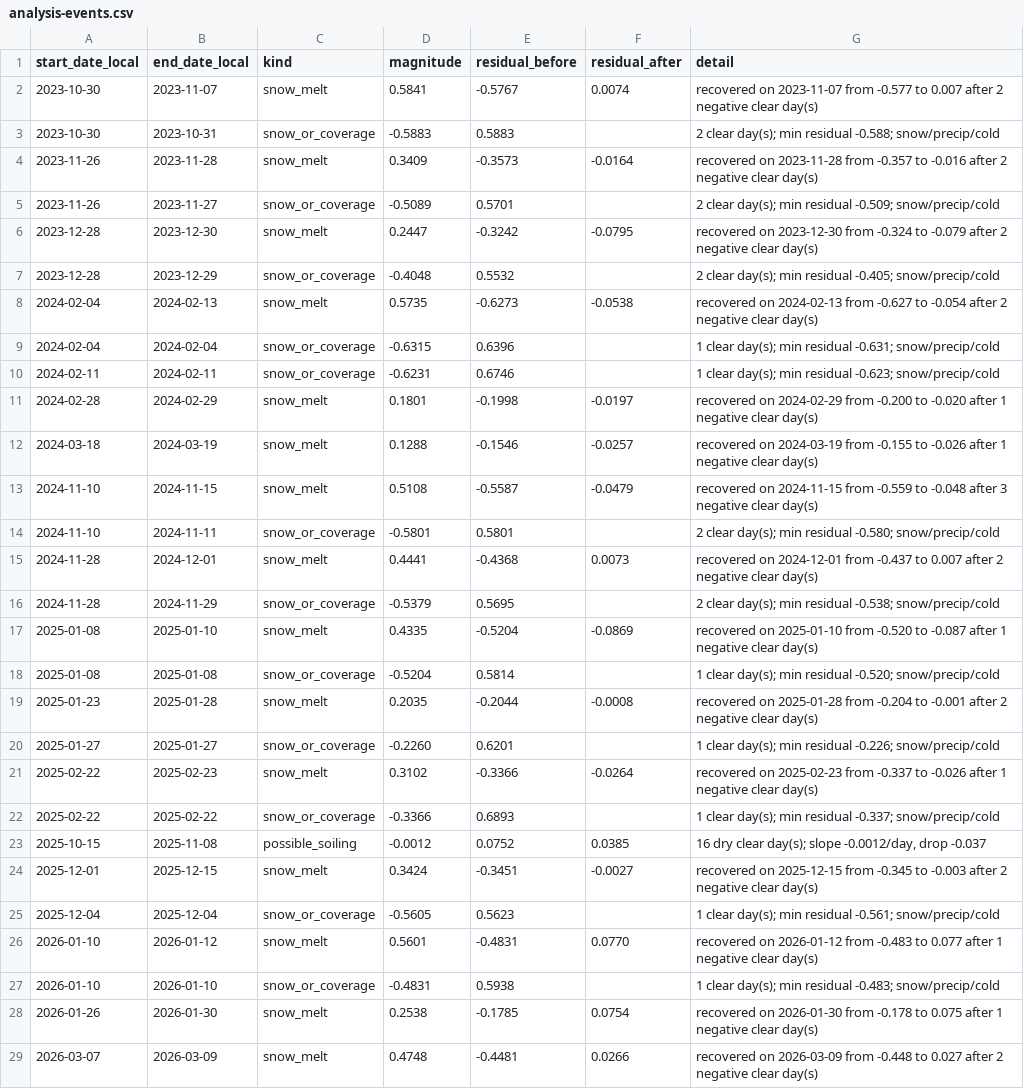
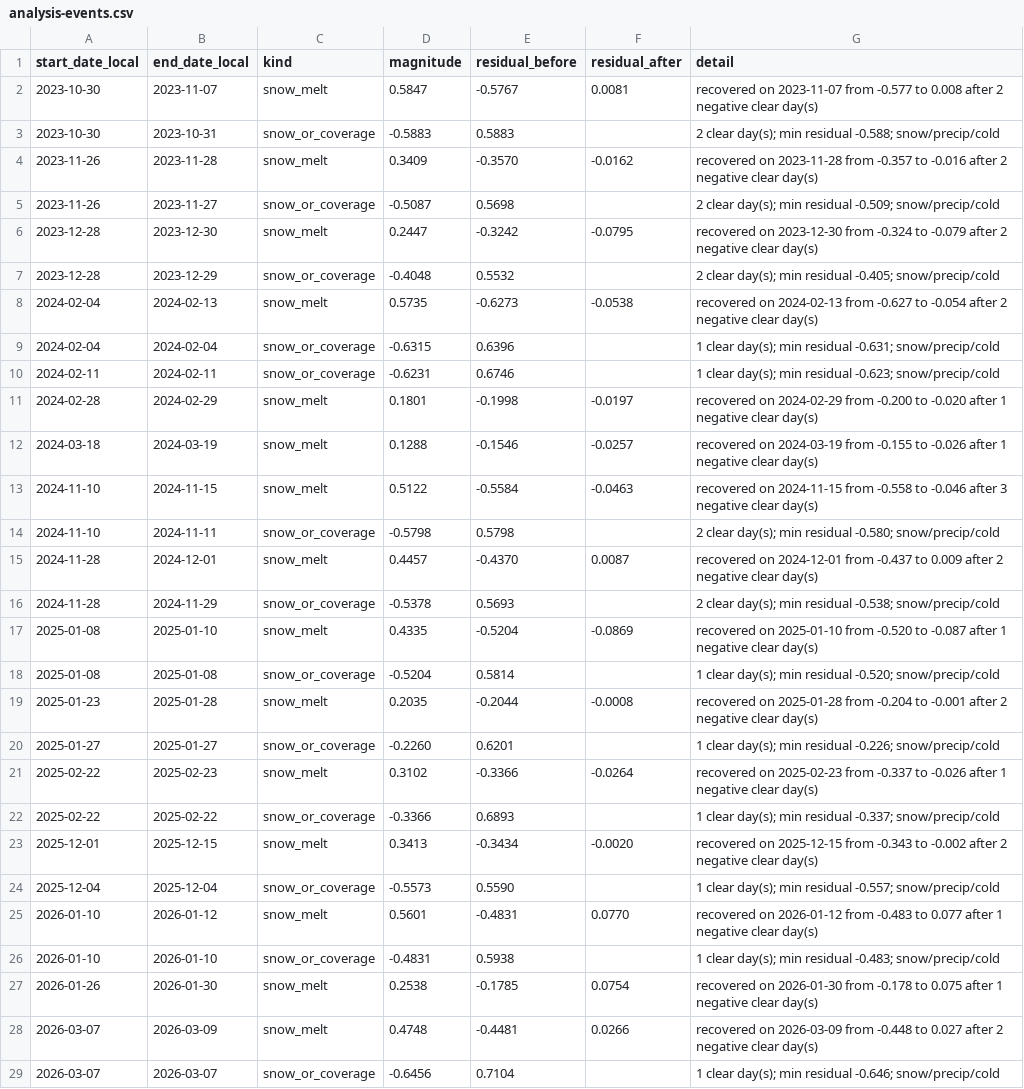
Before and after one commit to james-gibson/le.gume-energy, a CSV file: public/data/analysis-events.csv, drawn as a sheet; only a part is shown; the shorter side is filled out with more unchanged rows.

Commit message:
data: refresh the export 2026-11-26T13:20Z

```diff
--- a/public/data/analysis-events.csv
+++ b/public/data/analysis-events.csv
@@ -1,6 +1,6 @@
 start_date_local,end_date_local,kind,magnitude,residual_before,residual_after,detail
-2023-10-30,2023-11-07,snow_melt,0.5841,-0.5767,0.0074,recovered on 2023-11-07 from -0.577 to 0.007 after 2 negative clear day(s)
+2023-10-30,2023-11-07,snow_melt,0.5847,-0.5767,0.0081,recovered on 2023-11-07 from -0.577 to 0.008 after 2 negative clear day(s)
 2023-10-30,2023-10-31,snow_or_coverage,-0.5883,0.5883,,2 clear day(s); min residual -0.588; snow/precip/cold
-2023-11-26,2023-11-28,snow_melt,0.3409,-0.3573,-0.0164,recovered on 2023-11-28 from -0.357 to -0.016 after 2 negative clear day(s)
-2023-11-26,2023-11-27,snow_or_coverage,-0.5089,0.5701,,2 clear day(s); min residual -0.509; snow/precip/cold
+2023-11-26,2023-11-28,snow_melt,0.3409,-0.3570,-0.0162,recovered on 2023-11-28 from -0.357 to -0.016 after 2 negative clear day(s)
+2023-11-26,2023-11-27,snow_or_coverage,-0.5087,0.5698,,2 clear day(s); min residual -0.509; snow/precip/cold
 2023-12-28,2023-12-30,snow_melt,0.2447,-0.3242,-0.0795,recovered on 2023-12-30 from -0.324 to -0.079 after 2 negative clear day(s)
@@ -12,6 +12,6 @@ start_date_local,end_date_local,kind,magnitude,residual_before,residual_after,de
 2024-03-18,2024-03-19,snow_melt,0.1288,-0.1546,-0.0257,recovered on 2024-03-19 from -0.155 to -0.026 after 1 negative clear day(s)
-2024-11-10,2024-11-15,snow_melt,0.5108,-0.5587,-0.0479,recovered on 2024-11-15 from -0.559 to -0.048 after 3 negative clear day(s)
-2024-11-10,2024-11-11,snow_or_coverage,-0.5801,0.5801,,2 clear day(s); min residual -0.580; snow/precip/cold
-2024-11-28,2024-12-01,snow_melt,0.4441,-0.4368,0.0073,recovered on 2024-12-01 from -0.437 to 0.007 after 2 negative clear day(s)
-2024-11-28,2024-11-29,snow_or_coverage,-0.5379,0.5695,,2 clear day(s); min residual -0.538; snow/precip/cold
+2024-11-10,2024-11-15,snow_melt,0.5122,-0.5584,-0.0463,recovered on 2024-11-15 from -0.558 to -0.046 after 3 negative clear day(s)
+2024-11-10,2024-11-11,snow_or_coverage,-0.5798,0.5798,,2 clear day(s); min residual -0.580; snow/precip/cold
+2024-11-28,2024-12-01,snow_melt,0.4457,-0.4370,0.0087,recovered on 2024-12-01 from -0.437 to 0.009 after 2 negative clear day(s)
+2024-11-28,2024-11-29,snow_or_coverage,-0.5378,0.5693,,2 clear day(s); min residual -0.538; snow/precip/cold
 2025-01-08,2025-01-10,snow_melt,0.4335,-0.5204,-0.0869,recovered on 2025-01-10 from -0.520 to -0.087 after 1 negative clear day(s)
@@ -22,5 +22,4 @@ start_date_local,end_date_local,kind,magnitude,residual_before,residual_after,de
 2025-02-22,2025-02-22,snow_or_coverage,-0.3366,0.6893,,1 clear day(s); min residual -0.337; snow/precip/cold
-2025-10-15,2025-11-08,possible_soiling,-0.0012,0.0752,0.0385,"16 dry clear day(s); slope -0.0012/day, drop -0.037"
-2025-12-01,2025-12-15,snow_melt,0.3424,-0.3451,-0.0027,recovered on 2025-12-15 from -0.345 to -0.003 after 2 negative clear day(s)
-2025-12-04,2025-12-04,snow_or_coverage,-0.5605,0.5623,,1 clear day(s); min residual -0.561; snow/precip/cold
+2025-12-01,2025-12-15,snow_melt,0.3413,-0.3434,-0.0020,recovered on 2025-12-15 from -0.343 to -0.002 after 2 negative clear day(s)
+2025-12-04,2025-12-04,snow_or_coverage,-0.5573,0.5590,,1 clear day(s); min residual -0.557; snow/precip/cold
 2026-01-10,2026-01-12,snow_melt,0.5601,-0.4831,0.0770,recovered on 2026-01-12 from -0.483 to 0.077 after 1 negative clear day(s)
```
Also changed, not shown: public/data/energy-daily-joined.csv, public/data/solar-production-daily.csv, 9 other files.
